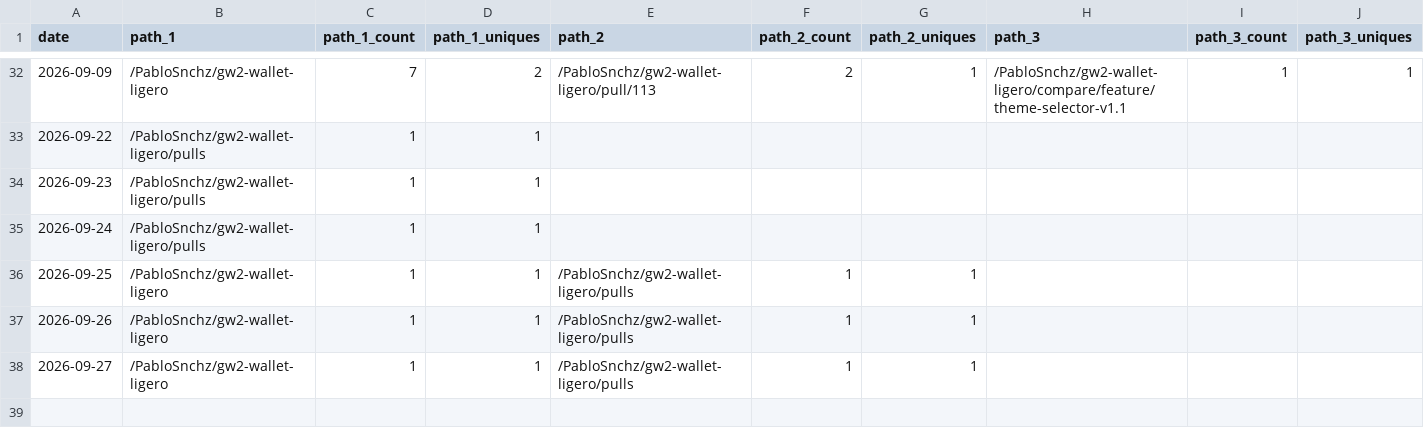
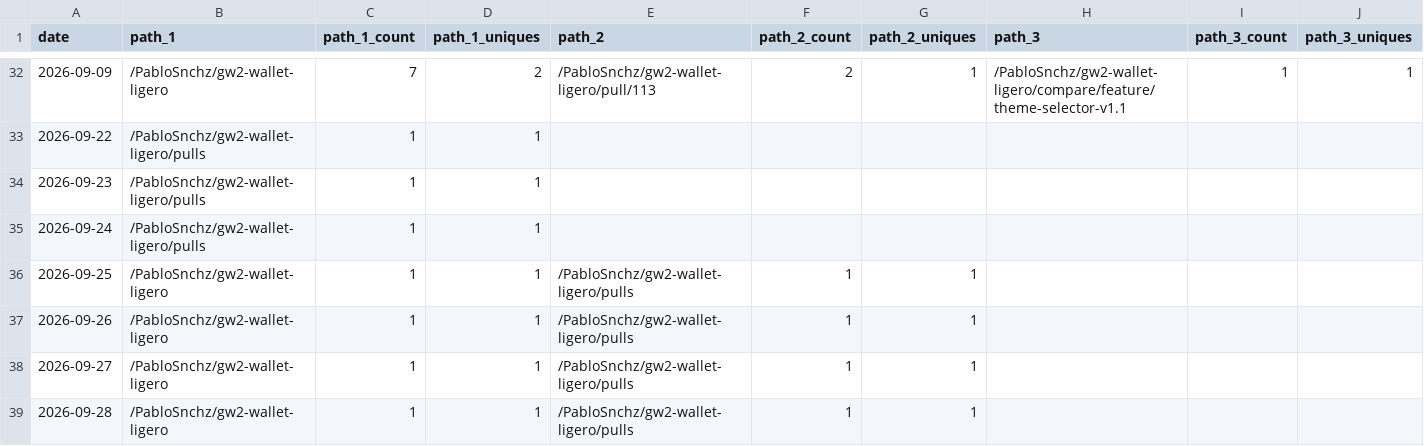
Before and after one commit to PabloSnchz/github-repo-traffic-stats, a CSV file: data/github_paths/gw2-wallet-ligero.csv, drawn as a sheet; only a part is shown, gaps mark what is left out; rows hold the shown columns only; the diff names each change by its address in the sheet, - before the commit and + after, or states it on an @@ line.

Commit message:
data update

```diff
--- a/data/github_paths/gw2-wallet-ligero.csv
+++ b/data/github_paths/gw2-wallet-ligero.csv
+row 39: 2026-09-28 | /PabloSnchz/gw2-wallet-ligero | 1 | 1 | /PabloSnchz/gw2-wallet-ligero/pulls | 1 | 1
```
Also changed, not shown: data/github_referrers/gw2-wallet-ligero.csv, 3 other files.
